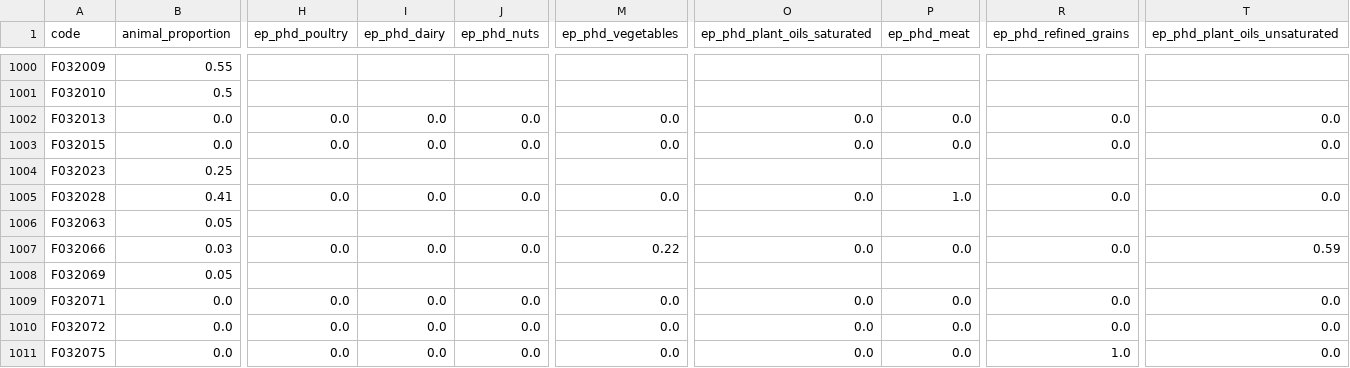
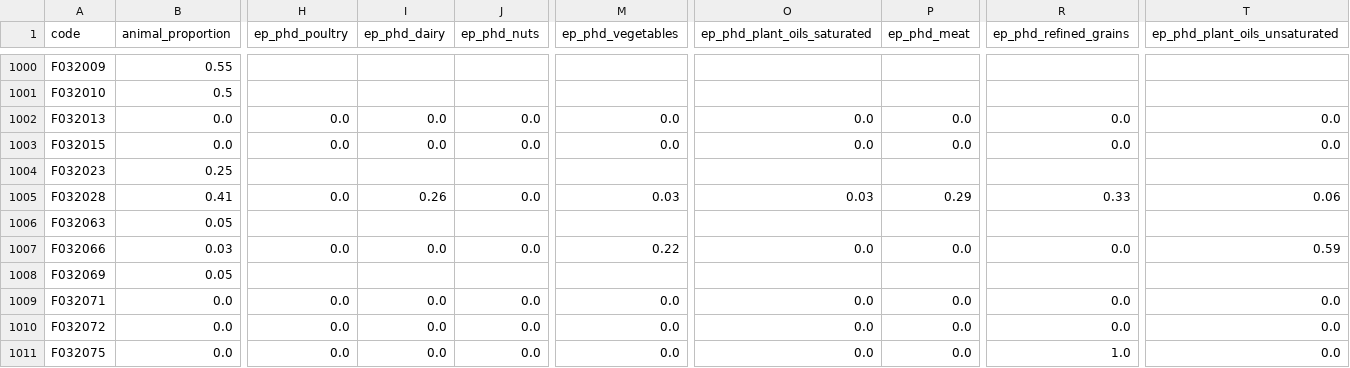
Before and after one commit to elinakettunen/foodmetrics, a CSV file: food_properties.csv, drawn as a sheet; only a part is shown, gaps mark what is left out; the diff names each change by its address in the sheet, - before the commit and + after, or states it on an @@ line.

Commit message:
ep_phd: disaggregate F032028 lasagne sianliha from meat=1.0 to meat/dairy/grains/veg/oils

```diff
--- a/food_properties.csv
+++ b/food_properties.csv
-I1005 (ep_phd_dairy): 0.0
+I1005 (ep_phd_dairy): 0.26
-M1005 (ep_phd_vegetables): 0.0
+M1005 (ep_phd_vegetables): 0.03
-O1005 (ep_phd_plant_oils_saturated): 0.0
+O1005 (ep_phd_plant_oils_saturated): 0.03
-P1005 (ep_phd_meat): 1.0
+P1005 (ep_phd_meat): 0.29
-R1005 (ep_phd_refined_grains): 0.0
+R1005 (ep_phd_refined_grains): 0.33
-T1005 (ep_phd_plant_oils_unsaturated): 0.0
+T1005 (ep_phd_plant_oils_unsaturated): 0.06
```
